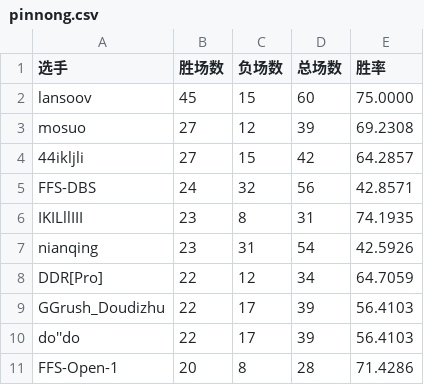
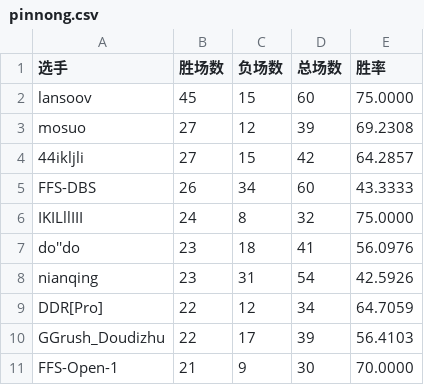
Before and after one commit to GGrush-Doudizhu/GGrush-Doudizhu.github.io, a CSV file: data/pinnong.csv, drawn as a sheet; only a part is shown; the diff covers the shown part only.

```diff
--- a/data/pinnong.csv
+++ b/data/pinnong.csv
@@ -4,4 +4,5 @@ mosuo,27,12,39,69.2308
 44ikljli,27,15,42,64.2857
-FFS-DBS,24,32,56,42.8571
-IKILllIII,23,8,31,74.1935
+FFS-DBS,26,34,60,43.3333
+IKILllIII,24,8,32,75.0000
+do''do,23,18,41,56.0976
 nianqing,23,31,54,42.5926
@@ -9,3 +10,2 @@ DDR[Pro],22,12,34,64.7059
 GGrush_Doudizhu,22,17,39,56.4103
-do''do,22,17,39,56.4103
-FFS-Open-1,20,8,28,71.4286
+FFS-Open-1,21,9,30,70.0000
```
Also changed, not shown: 3 added rows, 3 removed rows and 10 edited cells elsewhere in this file, data/all.csv, data/dizhu.csv, 4 other files.
